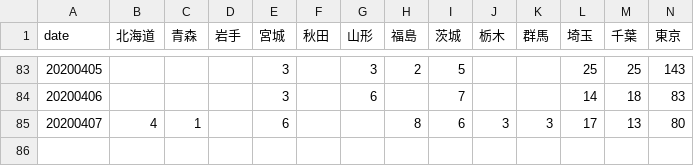
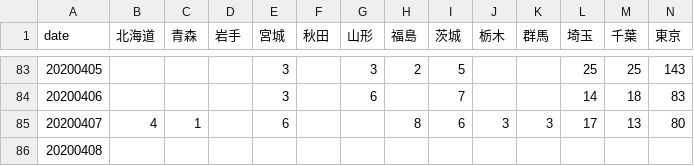
Before and after one commit to vz-shark/cov19-curve-japan, a CSV file: cache/byDate.csv, drawn as a sheet; only a part is shown, gaps mark what is left out; rows hold the shown columns only; the diff names each change by its address in the sheet, - before the commit and + after, or states it on an @@ line.

```diff
--- a/cache/byDate.csv
+++ b/cache/byDate.csv
+row 86: 20200408
```
Also changed, not shown: cache/time_series_covid19_confirmed_global.csv, 4 other files.
